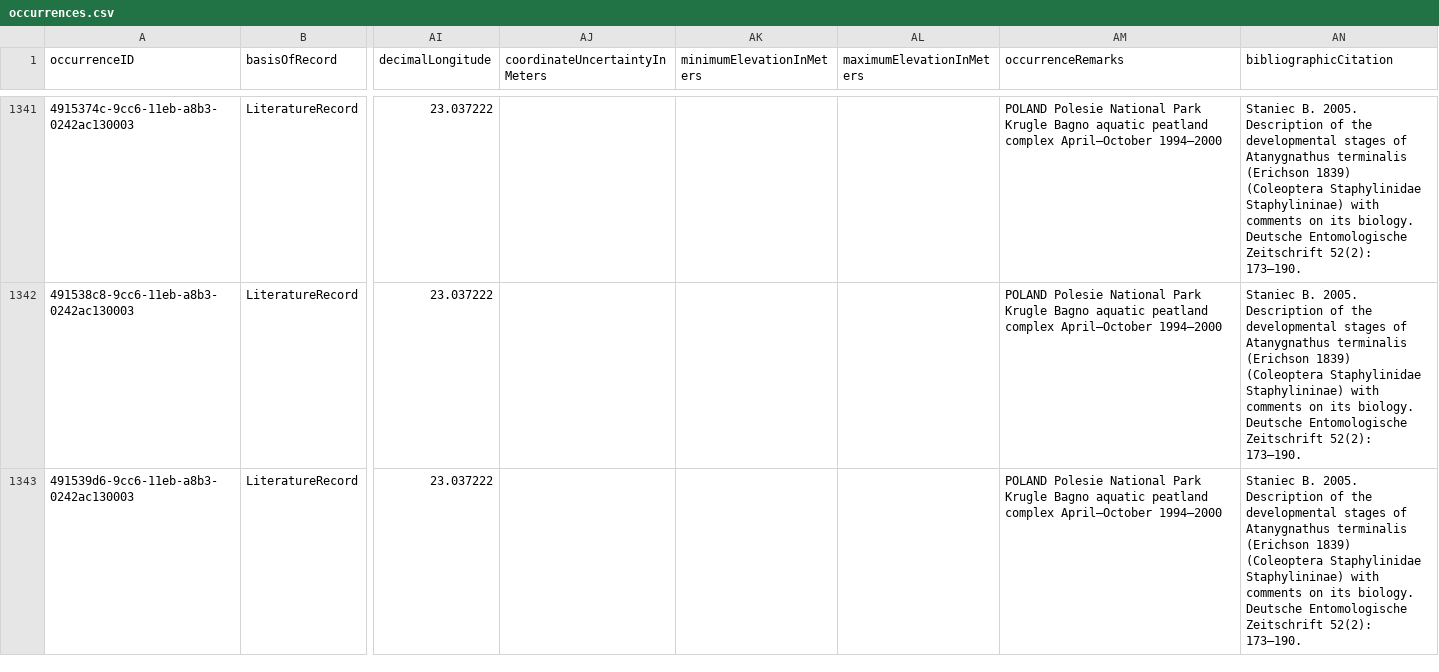
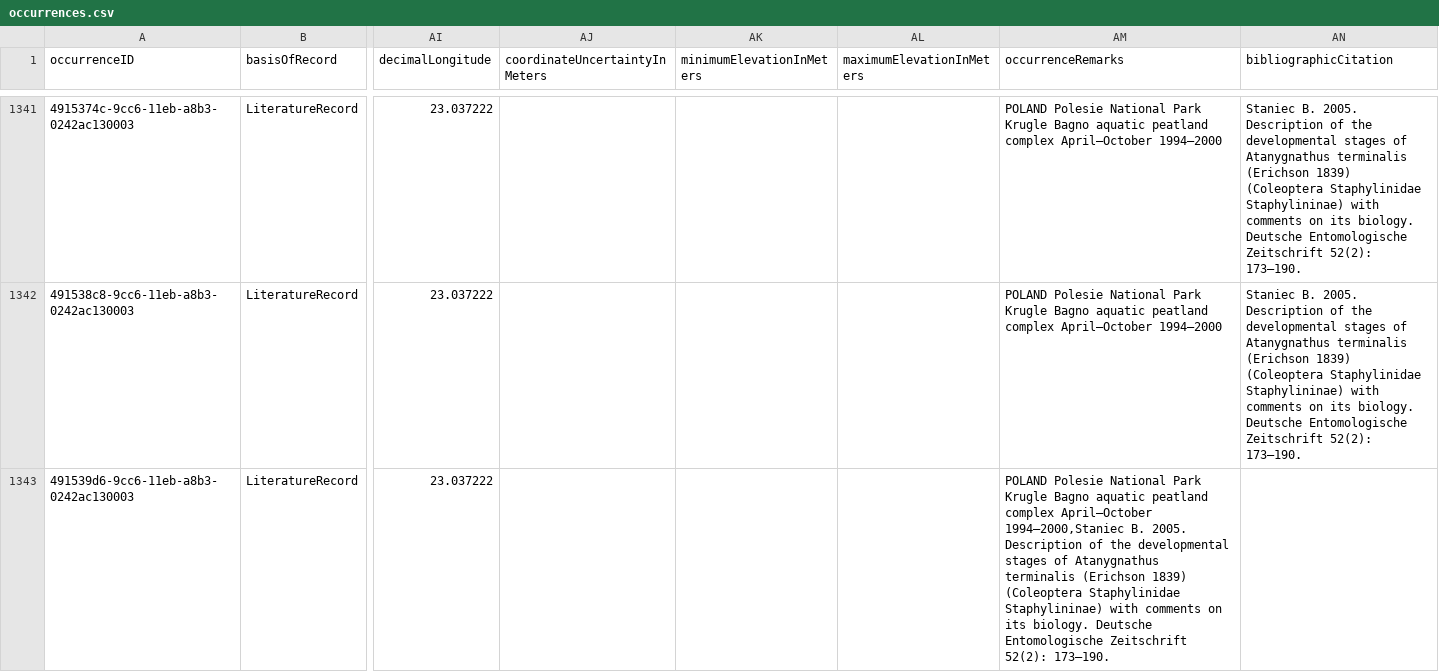
Before and after one commit to seltmann/darwin-core, a CSV file: DwC-A/occurrences.csv, drawn as a sheet; only a part is shown, gaps mark what is left out; the diff names each change by its address in the sheet, - before the commit and + after, or states it on an @@ line.

Commit message:
occurrences

```diff
--- a/DwC-A/occurrences.csv
+++ b/DwC-A/occurrences.csv
-AM1343 (occurrenceRemarks): …complex April–October 1994–2000
+AM1343 (occurrenceRemarks): …complex April–October 1994–2000,Staniec B. 2005. Description of the developmental stages of Atanygnathus terminalis (Erichson 1839) (Coleoptera Staphylinidae Staphylininae) with comments on its biology. Deutsche Entomologische Zeitschrift 52(2): 173–190.
-AN1343 (bibliographicCitation): Staniec B. 2005. Description of the developmental stages of Atanygnathus terminalis (Erichson 1839) (Coleoptera Staphylinidae Staphylininae) with comments on its biology. Deutsche Entomologische Zeitschrift 52(2): 173–190.
+AN1343 (bibliographicCitation): (empty)
```
